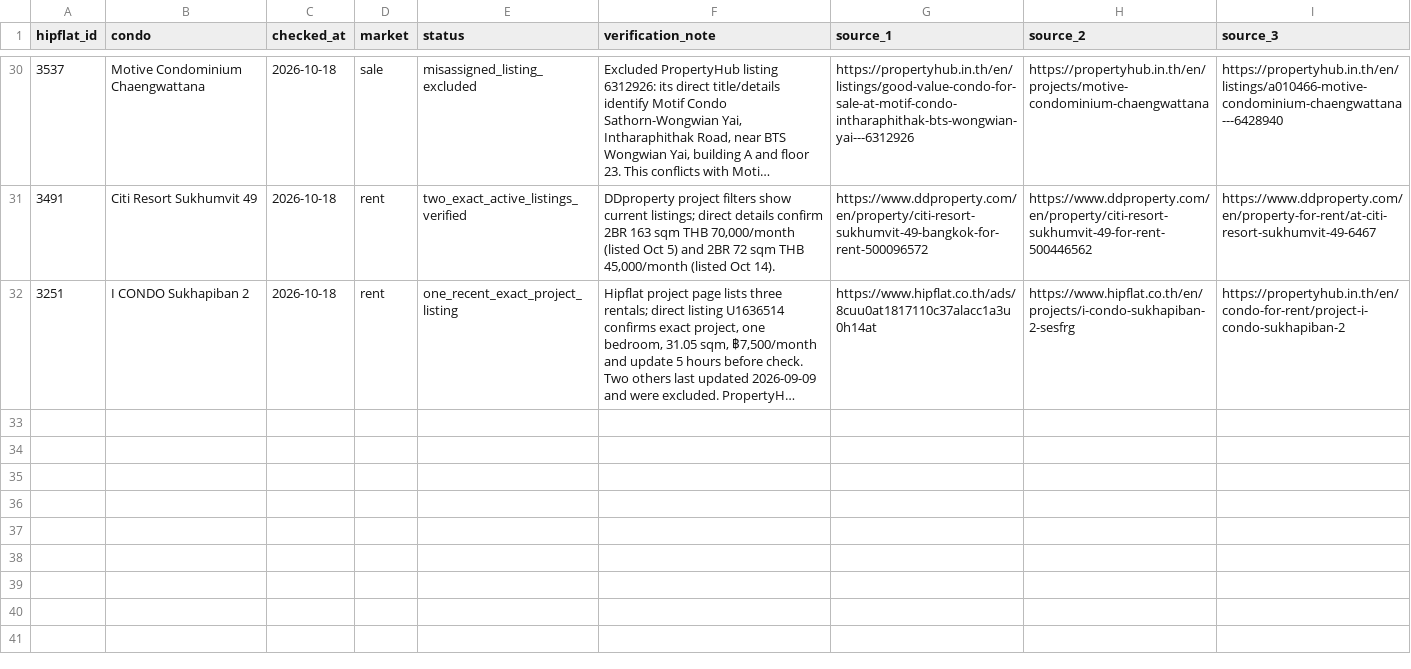
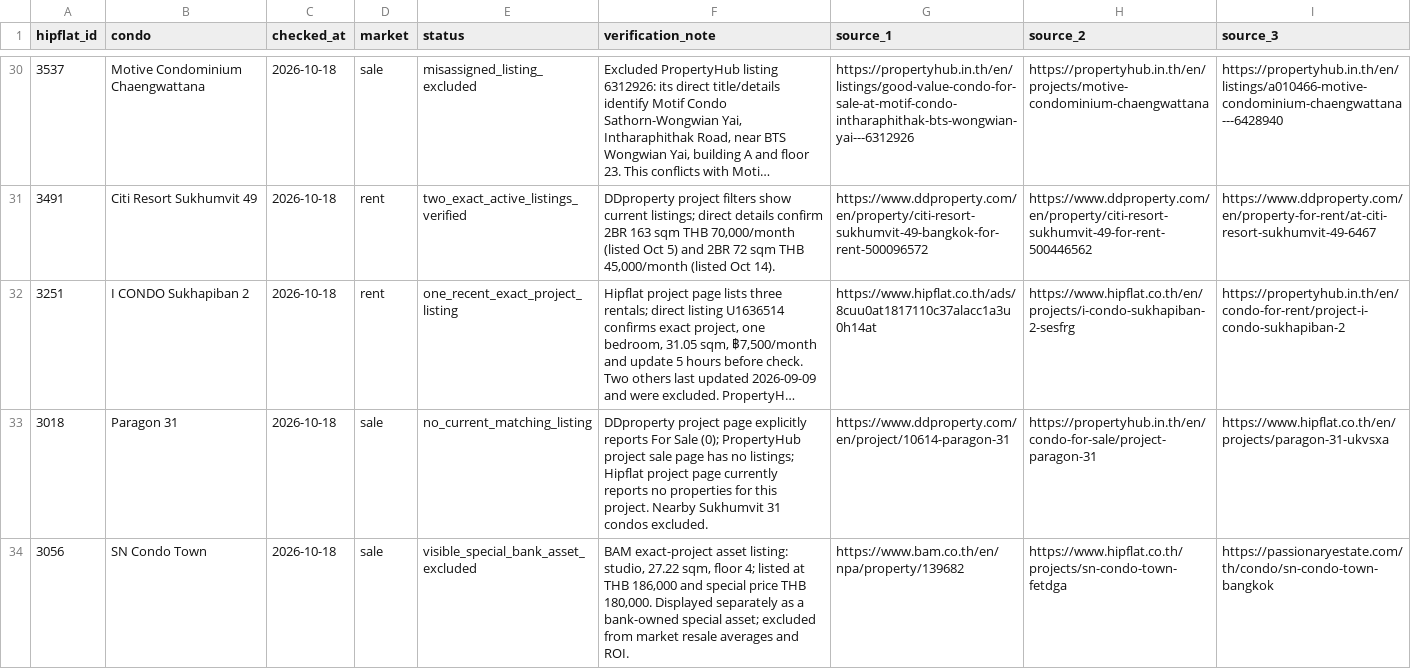
Before and after one commit to RainyMan/bangkok-condo-map, a CSV file: reports/listing-availability-checks-2026-10-18.csv, drawn as a sheet; only a part is shown, gaps mark what is left out; long unchanged cells end in …; the diff covers the shown part only; the diff names each change by its address in the sheet, - before the commit and + after, or states it on an @@ line.

Commit message:
Update Site source

```diff
--- a/reports/listing-availability-checks-2026-10-18.csv
+++ b/reports/listing-availability-checks-2026-10-18.csv
+row 33: 3018 | Paragon 31 | 2026-10-18 | sale | no_current_matching_listing | DDproperty project page explicitly reports For Sale (0); PropertyHub project sale page has no listings; Hipflat project page currently reports no properties for this project. Nearby Sukhumvit 31 condos excluded. | https://www.ddproperty.com/en/project/10614-paragon-31 | https://propertyhub.in.th/en/condo-for-sale/project-paragon-31 | https://www.hipflat.co.th/en/projects/paragon-31-ukvsxa
+row 34: 3056 | SN Condo Town | 2026-10-18 | sale | visible_special_bank_asset_excluded | BAM exact-project asset listing: studio, 27.22 sqm, floor 4; listed at THB 186,000 and special price THB 180,000. Displayed separately as a bank-owned special asset; excluded from market resale averages and ROI. | https://www.bam.co.th/en/npa/property/139682 | https://www.hipflat.co.th/projects/sn-condo-town-fetdga | https://passionaryestate.com/th/condo/sn-condo-town-bangkok
```
Also changed, not shown: 1 added row and 8 edited cells elsewhere in this file, 2 other files.
